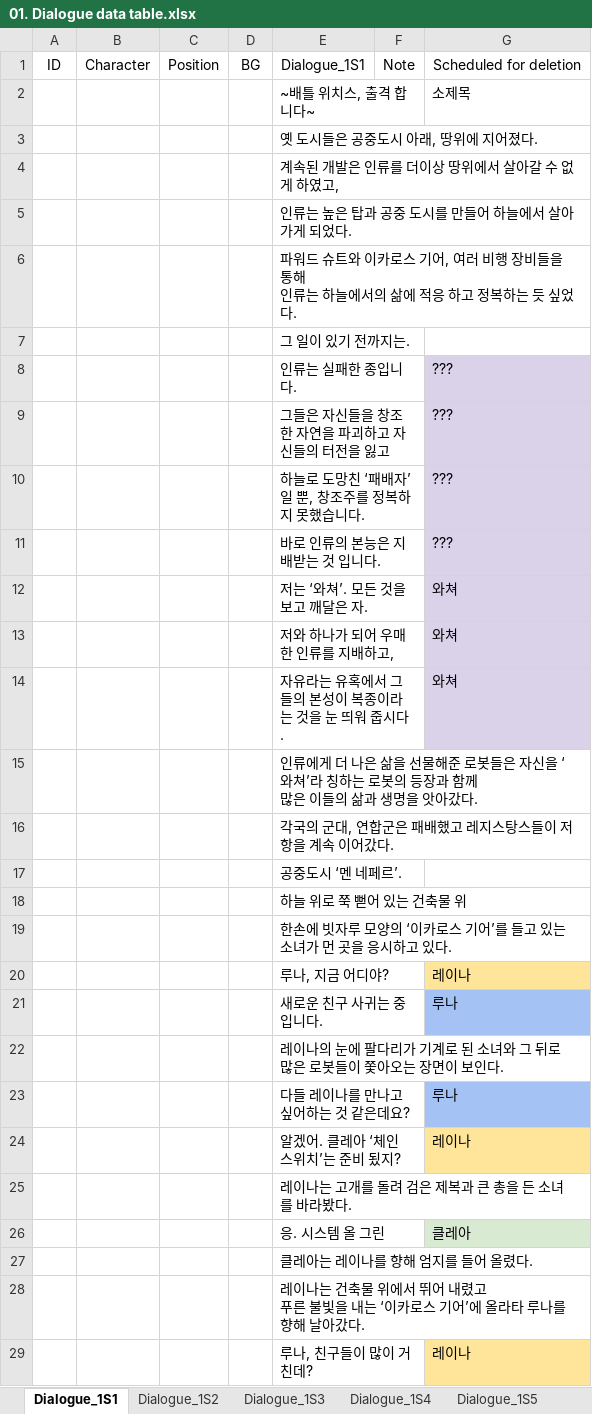
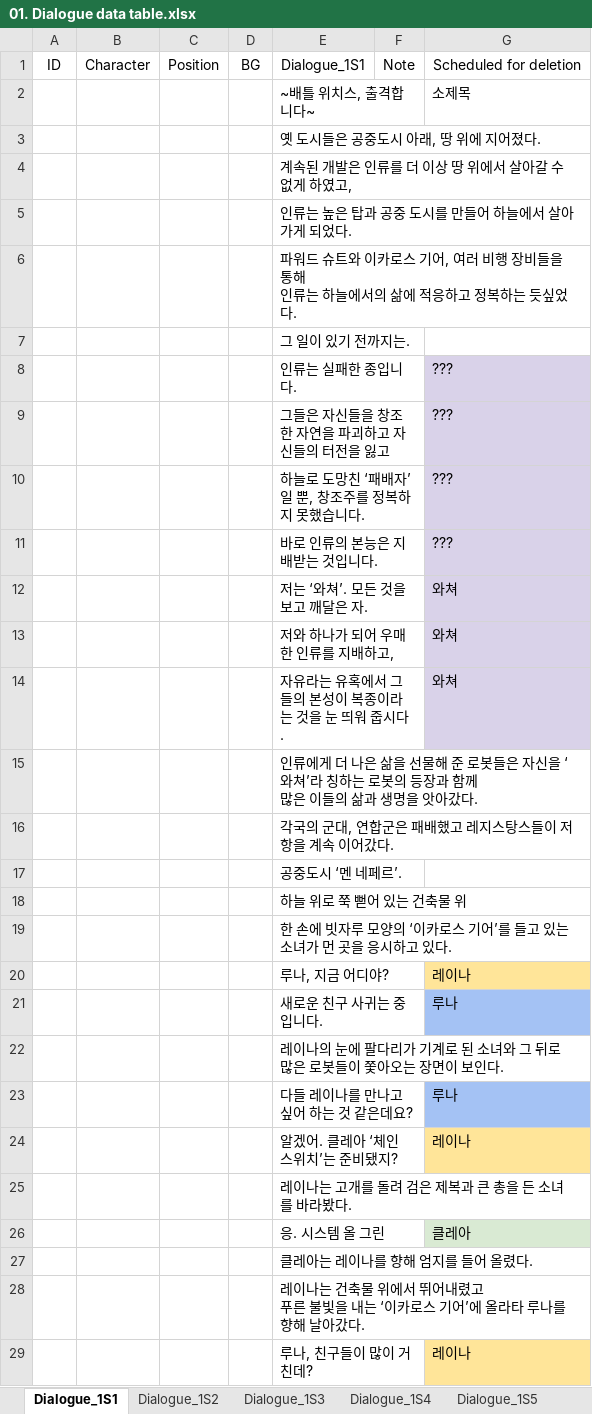
Before and after one commit to ikarijaeyoung/Project_SkyPower, an Excel workbook: Project_Design/박시원/01. Dialogue data table.xlsx, sheet Dialogue_1S1, drawn as a sheet; only a part is shown; values as stored, in another font and other column widths than the file's, no borders; charts and pictures not drawn; the diff covers the shown part only; the diff names each change by its address in the sheet, - before the commit and + after, or states it on an @@ line.

```diff
--- a/Project_Design/박시원/01. Dialogue data table.xlsx (sheet Dialogue_1S1)
+++ b/Project_Design/박시원/01. Dialogue data table.xlsx (sheet Dialogue_1S1)
-E2: ~배틀 위치스, 출격 합니다~
+E2: ~배틀 위치스, 출격합니다~
-E3: 옛 도시들은 공중도시 아래, 땅위에 지어졌다.
+E3: 옛 도시들은 공중도시 아래, 땅 위에 지어졌다.
-E4: 계속된 개발은 인류를 더이상 땅위에서 살아갈 수 없게 하였고,
+E4: 계속된 개발은 인류를 더 이상 땅 위에서 살아갈 수 없게 하였고,
-E6: …에 적응 하고 정복하는 듯 싶었다.
+E6: …에 적응하고 정복하는 듯싶었다.
-E11: 바로 인류의 본능은 지배받는 것 입니다.
+E11: 바로 인류의 본능은 지배받는 것입니다.
-E15: …선물해준 로봇…
+E15: …선물해 준 로봇…
-E19: 한손에 빗…
+E19: 한 손에 빗…
-E21: 새로운 친구 사귀는 중 입니다.
+E21: 새로운 친구 사귀는 중입니다.
-E23: 다들 레이나를 만나고 싶어하는 것 같은데요?
+E23: 다들 레이나를 만나고 싶어 하는 것 같은데요?
-E24: 알겠어. 클레아 ‘체인 스위치’는 준비 됬지?
+E24: 알겠어. 클레아 ‘체인 스위치’는 준비됐지?
-E28: …서 뛰어 내렸고…
+E28: …서 뛰어내렸고…
```
Also changed, not shown: 3 edited cells elsewhere in this sheet, sheet Dialogue_1S5, sheet Dialogue_1S4, sheet Dialogue_1S3, sheet Dialogue_1S2, 1 other file.
